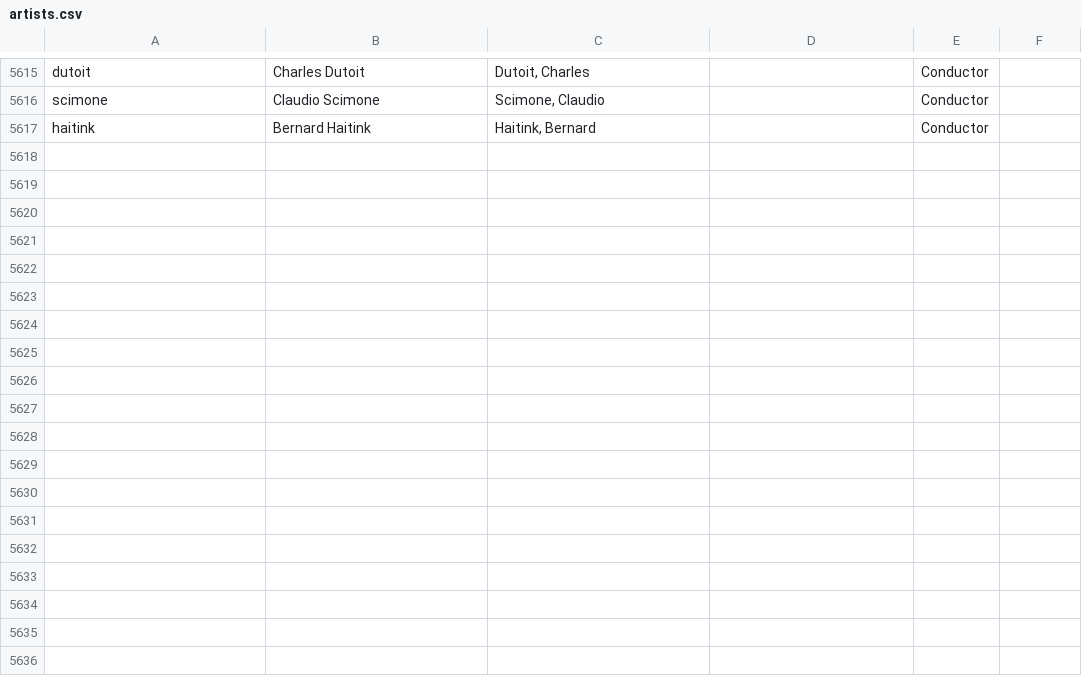
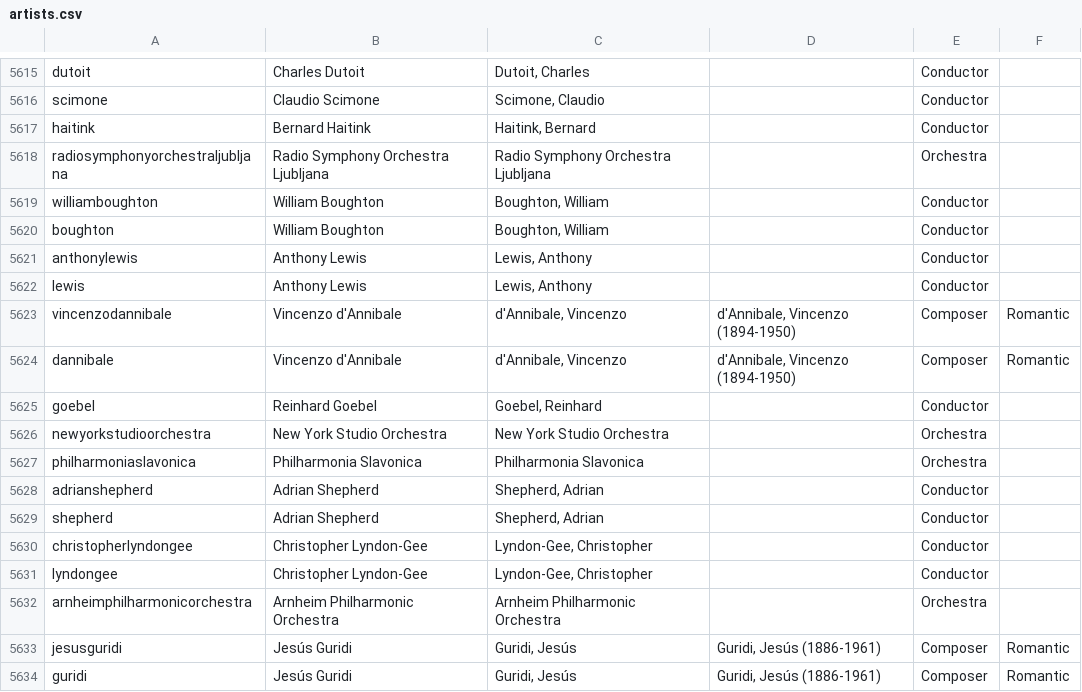
Before and after one commit to dpetit12345/classical_fixes, a CSV file: artists.csv, drawn as a sheet; only a part is shown, gaps mark what is left out; the diff names each change by its address in the sheet, - before the commit and + after, or states it on an @@ line.

```diff
--- a/artists.csv
+++ b/artists.csv
+row 5618: radiosymphonyorchestraljubljana | Radio Symphony Orchestra Ljubljana | Radio Symphony Orchestra Ljubljana |  | Orchestra
+row 5619: williamboughton | William Boughton | Boughton, William |  | Conductor
+row 5620: boughton | William Boughton | Boughton, William |  | Conductor
+row 5621: anthonylewis | Anthony Lewis | Lewis, Anthony |  | Conductor
+row 5622: lewis | Anthony Lewis | Lewis, Anthony |  | Conductor
+row 5623: vincenzodannibale | Vincenzo d'Annibale | d'Annibale, Vincenzo | d'Annibale, Vincenzo (1894-1950) | Composer | Romantic
+row 5624: dannibale | Vincenzo d'Annibale | d'Annibale, Vincenzo | d'Annibale, Vincenzo (1894-1950) | Composer | Romantic
+row 5625: goebel | Reinhard Goebel | Goebel, Reinhard |  | Conductor
+row 5626: newyorkstudioorchestra | New York Studio Orchestra | New York Studio Orchestra |  | Orchestra
+row 5627: philharmoniaslavonica | Philharmonia Slavonica | Philharmonia Slavonica |  | Orchestra
+row 5628: adrianshepherd | Adrian Shepherd | Shepherd, Adrian |  | Conductor
+row 5629: shepherd | Adrian Shepherd | Shepherd, Adrian |  | Conductor
+row 5630: christopherlyndongee | Christopher Lyndon-Gee | Lyndon-Gee, Christopher |  | Conductor
+row 5631: lyndongee | Christopher Lyndon-Gee | Lyndon-Gee, Christopher |  | Conductor
+row 5632: arnheimphilharmonicorchestra | Arnheim Philharmonic Orchestra | Arnheim Philharmonic Orchestra |  | Orchestra
+row 5633: jesusguridi | Jesús Guridi | Guridi, Jesús | Guridi, Jesús (1886-1961) | Composer | Romantic
+row 5634: guridi | Jesús Guridi | Guridi, Jesús | Guridi, Jesús (1886-1961) | Composer | Romantic
```
Also changed, not shown: 1 other file.
